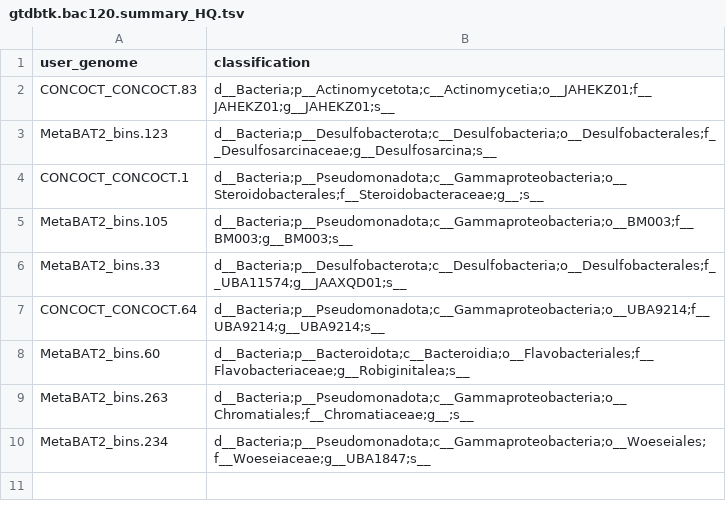
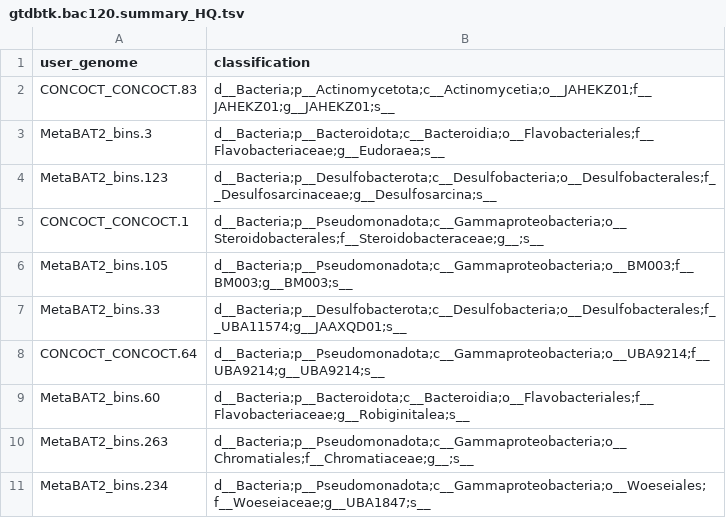
Before and after one commit to felipevzps/seabed-symphony, a TSV file: playground/12_gtdb/thirdRun/barcode04/gtdbtk.bac120.summary_HQ.tsv, drawn as a sheet.

```diff
--- a/playground/12_gtdb/thirdRun/barcode04/gtdbtk.bac120.summary_HQ.tsv
+++ b/playground/12_gtdb/thirdRun/barcode04/gtdbtk.bac120.summary_HQ.tsv
@@ -2,2 +2,3 @@ user_genome	classification
 CONCOCT_CONCOCT.83	d__Bacteria;p__Actinomycetota;c__Actinomycetia;o__JAHEKZ01;f__JAHEKZ01;g__JAHEKZ01;s__
+MetaBAT2_bins.3 	d__Bacteria;p__Bacteroidota;c__Bacteroidia;o__Flavobacteriales;f__Flavobacteriaceae;g__Eudoraea;s__
 MetaBAT2_bins.123	d__Bacteria;p__Desulfobacterota;c__Desulfobacteria;o__Desulfobacterales;f__Desulfosarcinaceae;g__Desulfosarcina;s__
```
Also changed, not shown: 1 other file.
